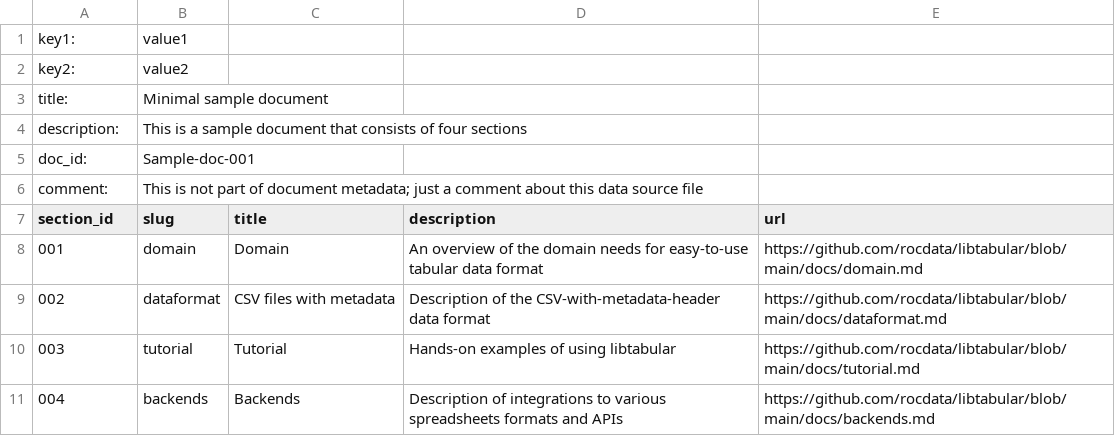
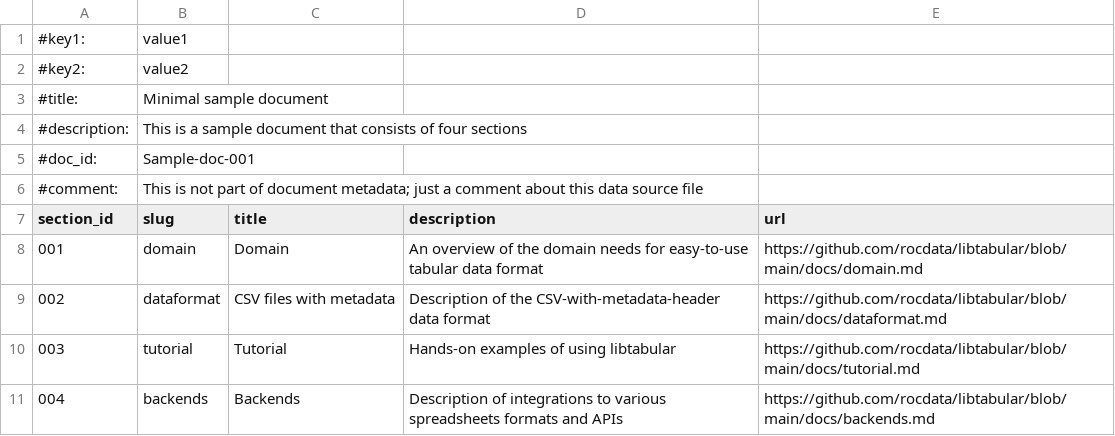
Before and after one commit to rocdata/libtabular, a CSV file: samples/minimal.csv, drawn as a sheet; the diff names each change by its address in the sheet, - before the commit and + after, or states it on an @@ line.

Commit message:
Updated samples and docs to include #-prefix

```diff
--- a/samples/minimal.csv
+++ b/samples/minimal.csv
-A1 (section_id): key1:
+A1 (section_id): #key1:
-A2 (section_id): key2:
+A2 (section_id): #key2:
-A3 (section_id): title:
+A3 (section_id): #title:
-A4 (section_id): description:
+A4 (section_id): #description:
-A5 (section_id): doc_id:
+A5 (section_id): #doc_id:
-A6 (section_id): comment:
+A6 (section_id): #comment:
```
Also changed, not shown: 3 other files.
